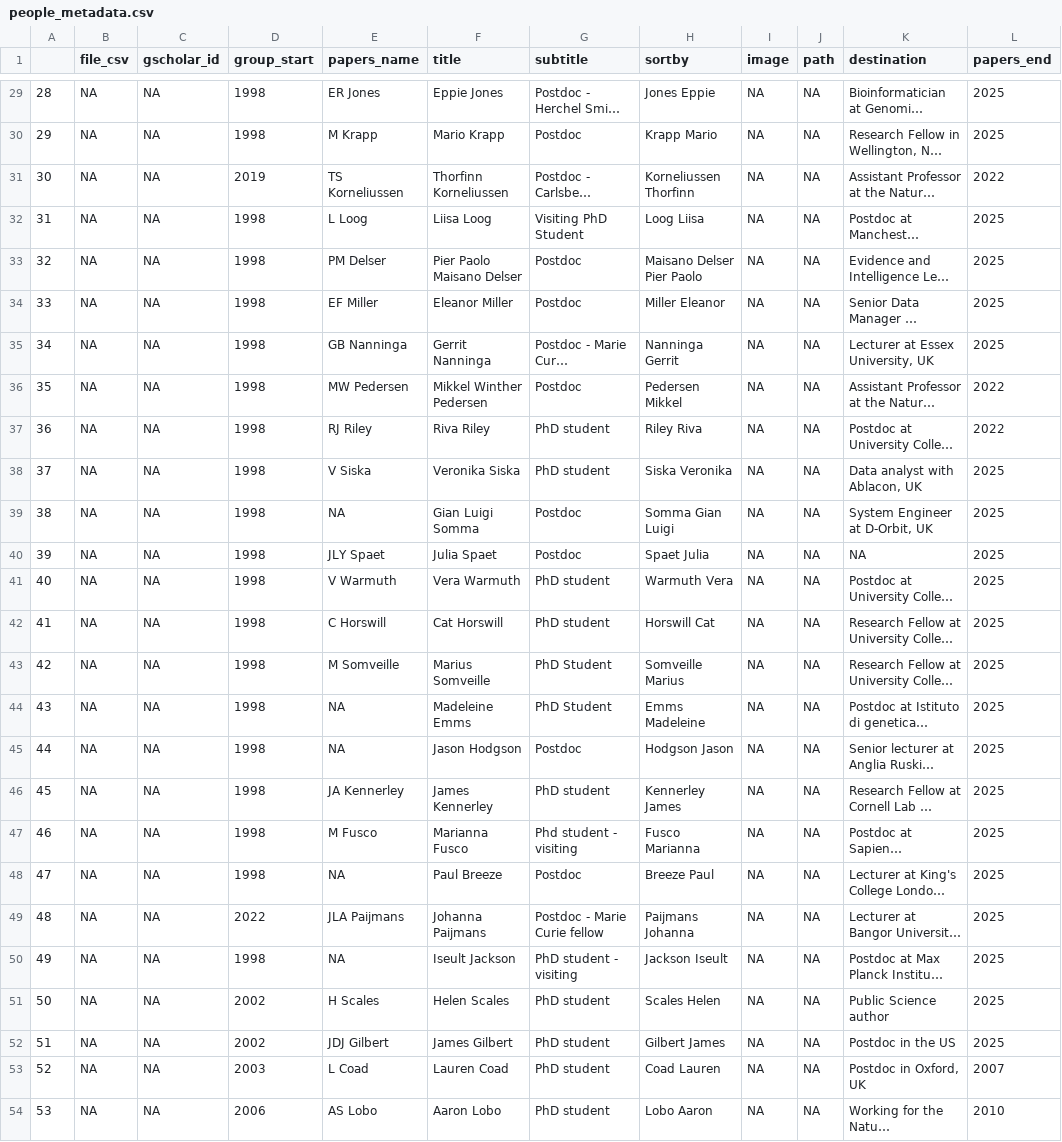
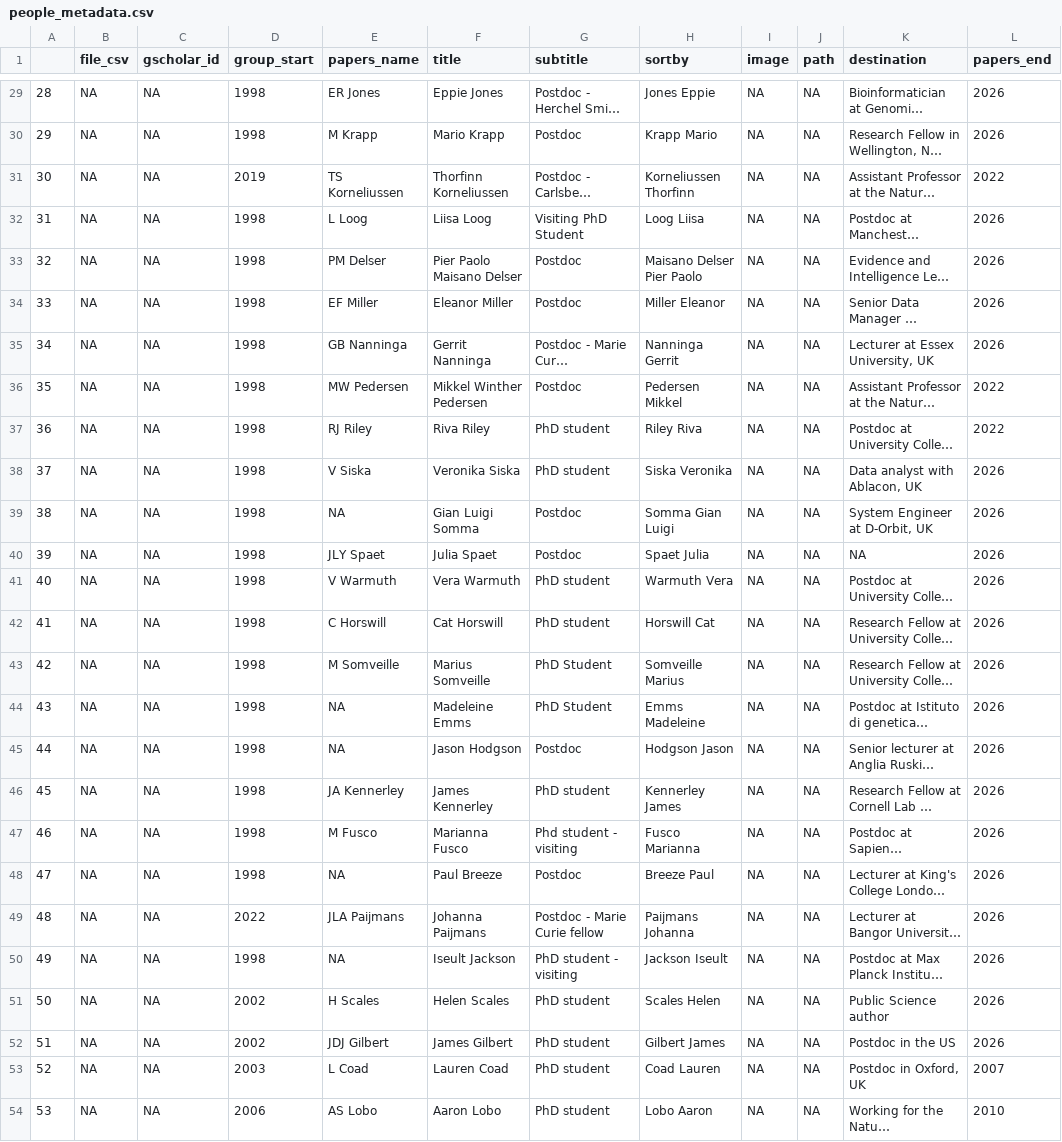
Before and after one commit to EvolEcolGroup/website, a CSV file: papers/people_metadata.csv, drawn as a sheet; only a part is shown, gaps mark what is left out; long unchanged cells end in …; the diff covers the shown part only; the diff names each change by its address in the sheet, - before the commit and + after, or states it on an @@ line.

```diff
--- a/papers/people_metadata.csv
+++ b/papers/people_metadata.csv
-L29:L30 (papers_end): 2025
+L29:L30 (papers_end): 2026
-L32:L35 (papers_end): 2025
+L32:L35 (papers_end): 2026
-L38:L52 (papers_end): 2025
+L38:L52 (papers_end): 2026
```
Also changed, not shown: 31 edited cells elsewhere in this file, 8 other files.
